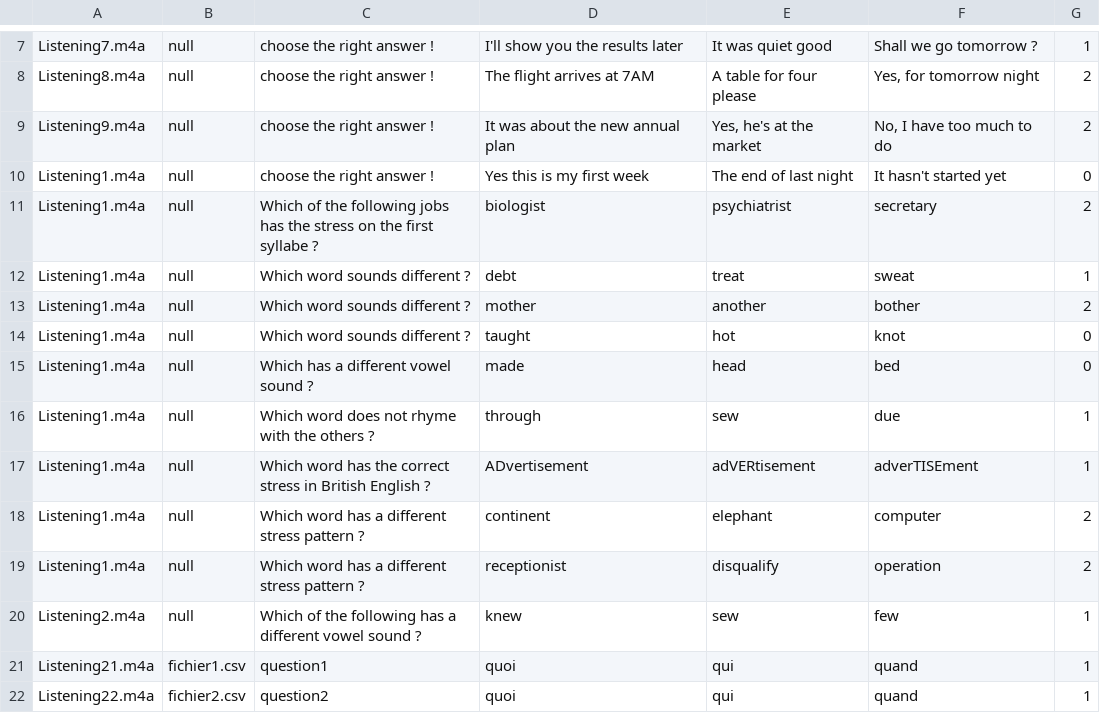
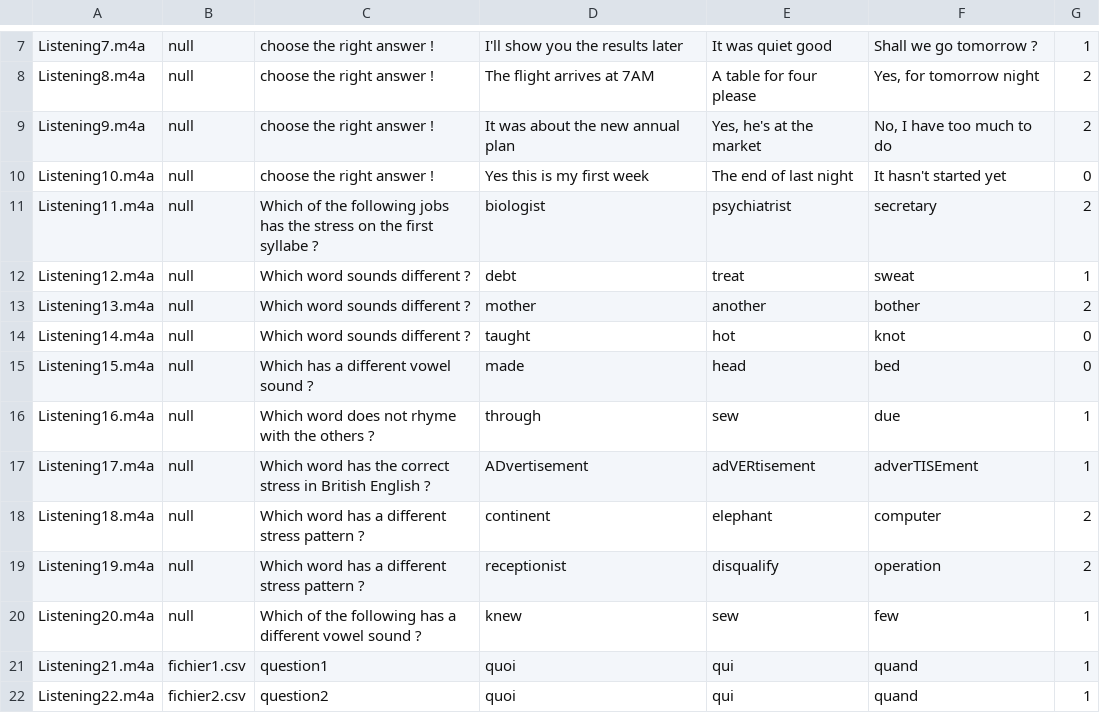
Before and after one commit to cedric96/ProjetAnglais2A, a CSV file: testAudio1.csv, drawn as a sheet; only a part is shown, gaps mark what is left out.

```diff
--- a/testAudio1.csv
+++ b/testAudio1.csv
@@ -9,13 +9,13 @@ Listening8.m4a;null;choose the right answer !;The flight arrives at 7AM;A table
 Listening9.m4a;null;choose the right answer !;It was about the new annual plan;Yes, he's at the market;No, I have too much to do;2
-Listening1.m4a;null;choose the right answer !;Yes this is my first week;The end of last night;It hasn't started yet;0
-Listening1.m4a;null;Which of the following jobs has the stress on the first syllabe ?;biologist;psychiatrist;secretary;2
-Listening1.m4a;null;Which word sounds different ?;debt;treat;sweat;1
-Listening1.m4a;null;Which word sounds different ?;mother;another;bother;2
-Listening1.m4a;null;Which word sounds different ?;taught;hot;knot;0
-Listening1.m4a;null;Which has a different vowel sound ?;made;head;bed;0
-Listening1.m4a;null;Which word does not rhyme with the others ?;through;sew;due;1
-Listening1.m4a;null;Which word has the correct stress in British English ?;ADvertisement;adVERtisement;adverTISEment;1
-Listening1.m4a;null;Which word has a different stress pattern ?;continent;elephant;computer;2
-Listening1.m4a;null;Which word has a different stress pattern ?;receptionist;disqualify;operation;2
-Listening2.m4a;null;Which of the following has a different vowel sound ?;knew;sew;few;1
+Listening10.m4a;null;choose the right answer !;Yes this is my first week;The end of last night;It hasn't started yet;0
+Listening11.m4a;null;Which of the following jobs has the stress on the first syllabe ?;biologist;psychiatrist;secretary;2
+Listening12.m4a;null;Which word sounds different ?;debt;treat;sweat;1
+Listening13.m4a;null;Which word sounds different ?;mother;another;bother;2
+Listening14.m4a;null;Which word sounds different ?;taught;hot;knot;0
+Listening15.m4a;null;Which has a different vowel sound ?;made;head;bed;0
+Listening16.m4a;null;Which word does not rhyme with the others ?;through;sew;due;1
+Listening17.m4a;null;Which word has the correct stress in British English ?;ADvertisement;adVERtisement;adverTISEment;1
+Listening18.m4a;null;Which word has a different stress pattern ?;continent;elephant;computer;2
+Listening19.m4a;null;Which word has a different stress pattern ?;receptionist;disqualify;operation;2
+Listening20.m4a;null;Which of the following has a different vowel sound ?;knew;sew;few;1
 Listening21.m4a;fichier1.csv;question1;quoi ;qui;quand;1
```
Also changed, not shown: 10 other files.
